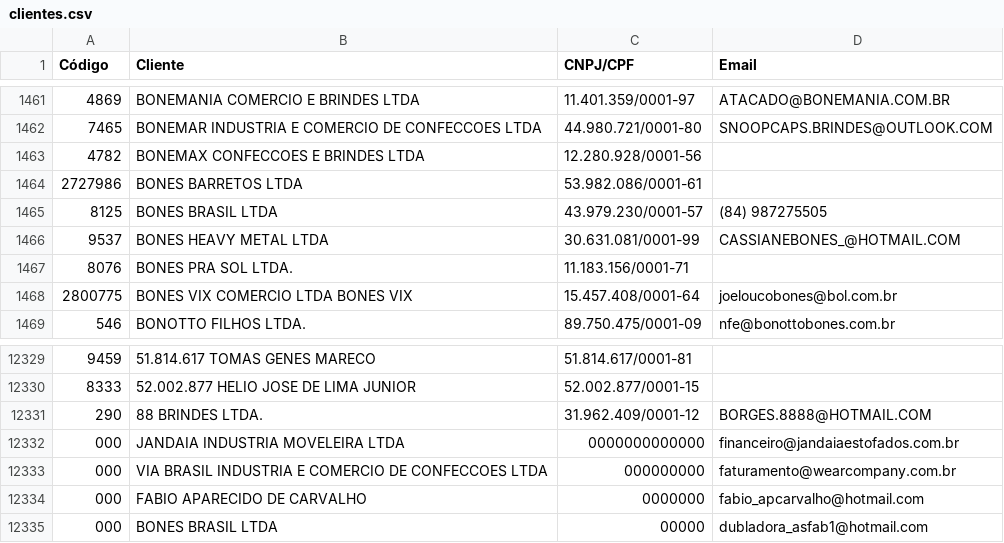
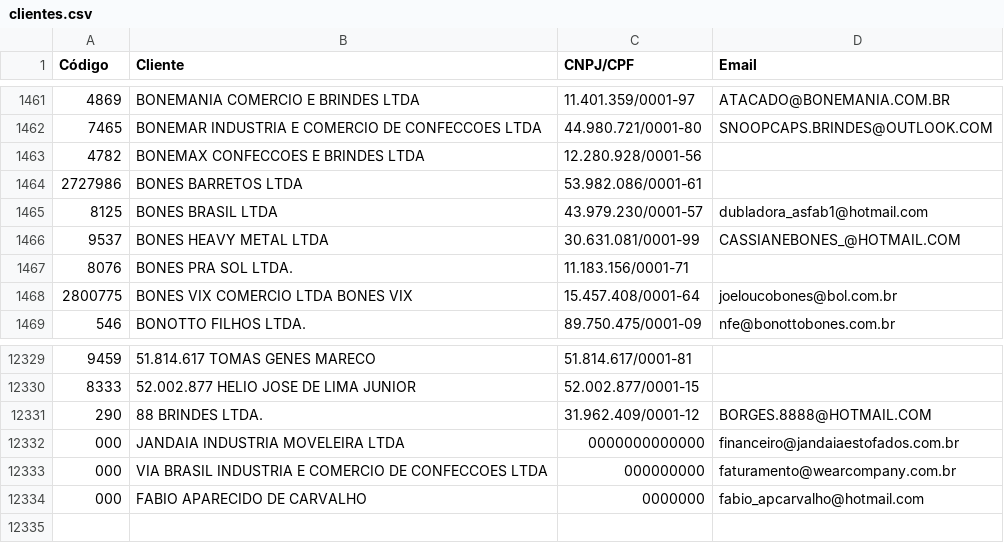
Before and after one commit to dicatexaviamentos/enviodeboletos, a CSV file: clientes.csv, drawn as a sheet; only a part is shown, gaps mark what is left out.

Commit message:
update

```diff
--- a/clientes.csv
+++ b/clientes.csv
@@ -1464,3 +1464,3 @@
 2727986;BONES BARRETOS LTDA;53.982.086/0001-61;
-8125;BONES BRASIL LTDA;43.979.230/0001-57;(84) 987275505
+8125;BONES BRASIL LTDA;43.979.230/0001-57;dubladora_asfab1@hotmail.com
 9537;BONES HEAVY METAL LTDA;30.631.081/0001-99;CASSIANEBONES_@HOTMAIL.COM
@@ -12606,2 +12606 @@
 000;FABIO APARECIDO DE CARVALHO;0000000;fabio_apcarvalho@hotmail.com
-000;BONES BRASIL LTDA;00000;dubladora_asfab1@hotmail.com
```
